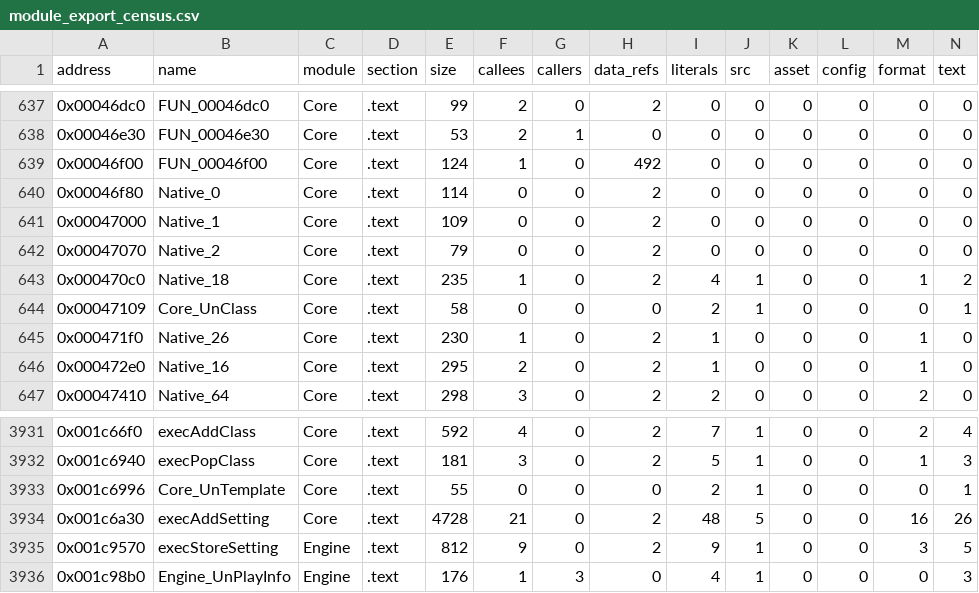
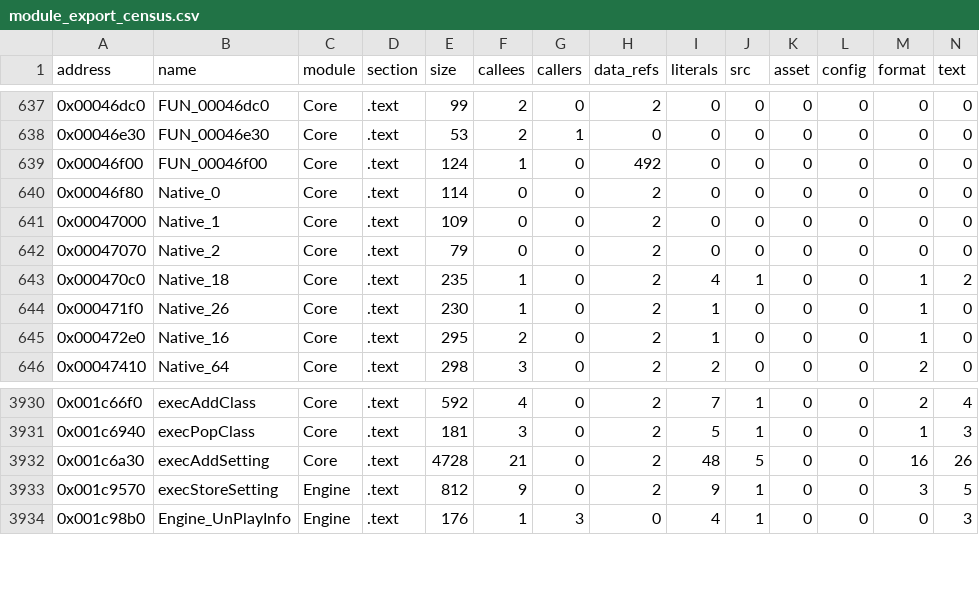
Before and after one commit to jkoehler11/stargate-alliance-decomp, a CSV file: inventory/module_export_census.csv, drawn as a sheet; only a part is shown, gaps mark what is left out; rows hold the shown columns only; the diff names each change by its address in the sheet, - before the commit and + after, or states it on an @@ line.

```diff
--- a/inventory/module_export_census.csv
+++ b/inventory/module_export_census.csv
-row 644: 0x00047109 | Core_UnClass | Core | .text | 58 | 0 | 0 | 0 | 2 | 1 | 0 | 0 | 0 | 1
-row 3933: 0x001c6996 | Core_UnTemplate | Core | .text | 55 | 0 | 0 | 0 | 2 | 1 | 0 | 0 | 0 | 1
```
Also changed, not shown: inventory/artifact_hashes.csv, inventory/function_modules.csv, 17 other files.
